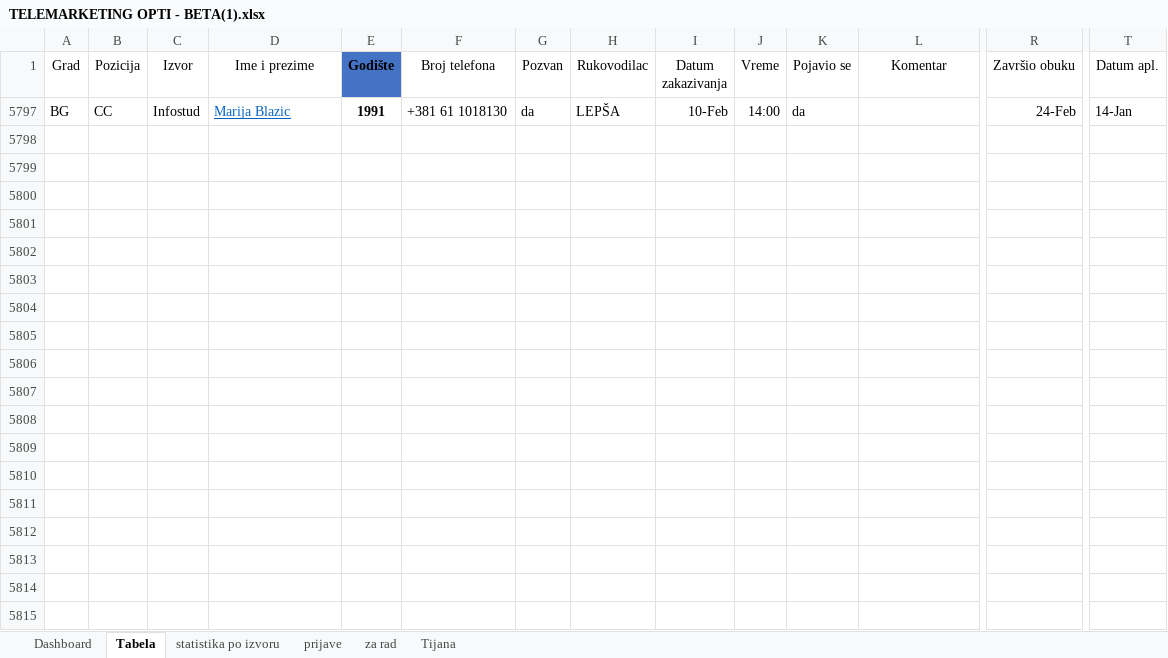
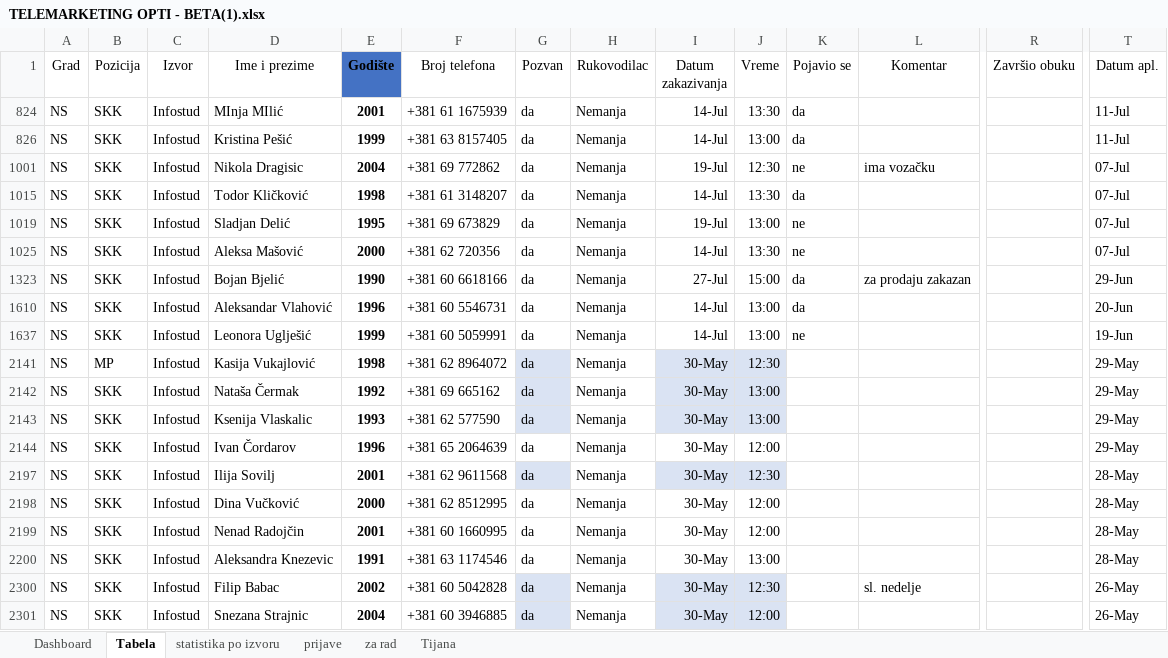
Before and after one commit to mifa43/dash_app_statistic, an Excel workbook: hr_statistic/app/TELEMARKETING OPTI - BETA(1).xlsx, sheet Tabela, drawn as a sheet; only a part is shown, gaps mark what is left out; values as stored, in another font and other column widths than the file's, no borders; conditional formats and table styles not drawn; removed rows and columns are numbered as before the commit, all else as after; rows hold the shown columns only; the diff covers the shown part only; the diff names each change by its address in the sheet, - before the commit and + after, or states it on an @@ line.

```diff
--- a/hr_statistic/app/TELEMARKETING OPTI - BETA(1).xlsx (sheet Tabela)
+++ b/hr_statistic/app/TELEMARKETING OPTI - BETA(1).xlsx (sheet Tabela)
@@ row 5797 hidden: BG | CC | Infostud | Marija Blazic | 1991 | +381 61 1018130 | da | LEPŠA | 10-Feb | 14:00 | da |  | 24-Feb | 14-Jan @@
@@ row 824 unhidden: NS | SKK | Infostud | MInja MIlić | 2001 | +381 61 1675939 | da | Nemanja | 14-Jul | 13:30 | da |  |  | 11-Jul @@
@@ row 826 unhidden: NS | SKK | Infostud | Kristina Pešić | 1999 | +381 63 8157405 | da | Nemanja | 14-Jul | 13:00 | da |  |  | 11-Jul @@
@@ row 1001 unhidden: NS | SKK | Infostud | Nikola Dragisic | 2004 | +381 69 772862 | da | Nemanja | 19-Jul | 12:30 | ne | ima vozačku |  | 07-Jul @@
@@ row 1015 unhidden: NS | SKK | Infostud | Todor Kličković | 1998 | +381 61 3148207 | da | Nemanja | 14-Jul | 13:30 | da |  |  | 07-Jul @@
@@ row 1019 unhidden: NS | SKK | Infostud | Sladjan Delić | 1995 | +381 69 673829 | da | Nemanja | 19-Jul | 13:00 | ne |  |  | 07-Jul @@
@@ row 1025 unhidden: NS | SKK | Infostud | Aleksa Mašović | 2000 | +381 62 720356 | da | Nemanja | 14-Jul | 13:30 | ne |  |  | 07-Jul @@
+row 1323: NS | SKK | Infostud | Bojan Bjelić | 1990 | +381 60 6618166 | da | Nemanja | 27-Jul | 15:00 | da | za prodaju zakazan |  | 29-Jun
+row 1610: NS | SKK | Infostud | Aleksandar Vlahović | 1996 | +381 60 5546731 | da | Nemanja | 14-Jul | 13:00 | da |  |  | 20-Jun
+row 1637: NS | SKK | Infostud | Leonora Uglješić | 1999 | +381 60 5059991 | da | Nemanja | 14-Jul | 13:00 | ne |  |  | 19-Jun
+row 2141: NS | MP | Infostud | Kasija Vukajlović | 1998 | +381 62 8964072 | da | Nemanja | 30-May | 12:30 |  |  |  | 29-May
+row 2142: NS | SKK | Infostud | Nataša Čermak | 1992 | +381 69 665162 | da | Nemanja | 30-May | 13:00 |  |  |  | 29-May
+row 2143: NS | SKK | Infostud | Ksenija Vlaskalic | 1993 | +381 62 577590 | da | Nemanja | 30-May | 13:00 |  |  |  | 29-May
+row 2144: NS | SKK | Infostud | Ivan Čordarov | 1996 | +381 65 2064639 | da | Nemanja | 30-May | 12:00 |  |  |  | 29-May
+row 2197: NS | SKK | Infostud | Ilija Sovilj | 2001 | +381 62 9611568 | da | Nemanja | 30-May | 12:30 |  |  |  | 28-May
+row 2198: NS | SKK | Infostud | Dina Vučković | 2000 | +381 62 8512995 | da | Nemanja | 30-May | 12:00 |  |  |  | 28-May
+row 2199: NS | SKK | Infostud | Nenad Radojčin | 2001 | +381 60 1660995 | da | Nemanja | 30-May | 12:00 |  |  |  | 28-May
+row 2200: NS | SKK | Infostud | Aleksandra Knezevic | 1991 | +381 63 1174546 | da | Nemanja | 30-May | 13:00 |  |  |  | 28-May
+row 2300: NS | SKK | Infostud | Filip Babac | 2002 | +381 60 5042828 | da | Nemanja | 30-May | 12:30 |  | sl. nedelje |  | 26-May
+row 2301: NS | SKK | Infostud | Snezana Strajnic | 2004 | +381 60 3946885 | da | Nemanja | 30-May | 12:00 |  |  |  | 26-May
```
Also changed, not shown: 4 added rows and 71 hidden or unhidden rows elsewhere in this sheet, hidden cells, charts or pictures.
